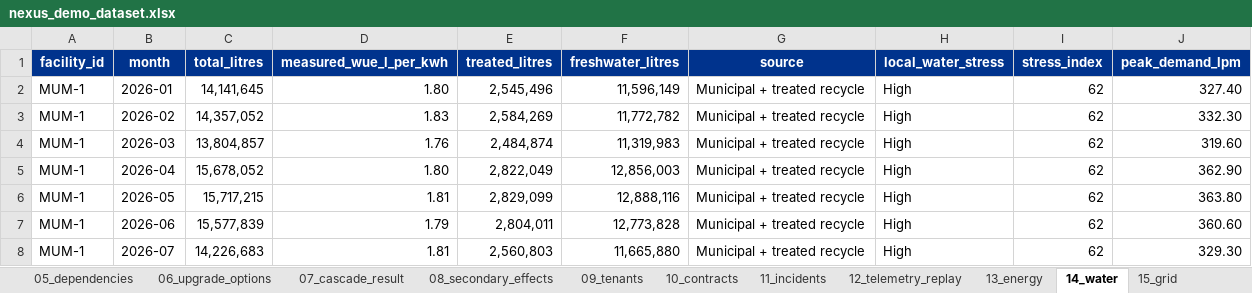
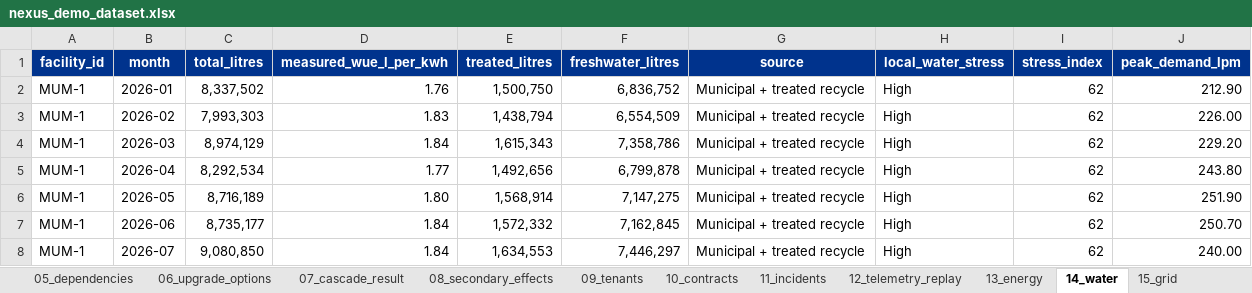
Before and after one commit to Anoushka55/datcenter, an Excel workbook: nexus_demo_dataset.xlsx, sheet 14_water, drawn as a sheet; only a part is shown; values as stored, in another font and other column widths than the file's, no borders; removed rows and columns are numbered as before the commit, all else as after; the diff covers the shown part only; the diff names each change by its address in the sheet, - before the commit and + after, or states it on an @@ line.

```diff
--- a/nexus_demo_dataset.xlsx (sheet 14_water)
+++ b/nexus_demo_dataset.xlsx (sheet 14_water)
-C2 (total_litres): 14,141,645
+C2 (total_litres): 8,337,502
-D2 (measured_wue_l_per_kwh): 1.80
+D2 (measured_wue_l_per_kwh): 1.76
-E2 (treated_litres): 2,545,496
+E2 (treated_litres): 1,500,750
-F2 (freshwater_litres): 11,596,149
+F2 (freshwater_litres): 6,836,752
-J2 (peak_demand_lpm): 327.40
+J2 (peak_demand_lpm): 212.90
-C3 (total_litres): 14,357,052
+C3 (total_litres): 7,993,303
-E3 (treated_litres): 2,584,269
+E3 (treated_litres): 1,438,794
-F3 (freshwater_litres): 11,772,782
+F3 (freshwater_litres): 6,554,509
-J3 (peak_demand_lpm): 332.30
+J3 (peak_demand_lpm): 226.00
-C4 (total_litres): 13,804,857
+C4 (total_litres): 8,974,129
-D4 (measured_wue_l_per_kwh): 1.76
+D4 (measured_wue_l_per_kwh): 1.84
-E4 (treated_litres): 2,484,874
+E4 (treated_litres): 1,615,343
-F4 (freshwater_litres): 11,319,983
+F4 (freshwater_litres): 7,358,786
-J4 (peak_demand_lpm): 319.60
+J4 (peak_demand_lpm): 229.20
+row 5: MUM-1 | 2026-04 | 8,292,534 | 1.77 | 1,492,656 | 6,799,878 | Municipal + treated recycle | High | 62 | 243.80
-B6 (month): 2026-04
+B6 (month): 2026-05
-C6 (total_litres): 15,678,052
+C6 (total_litres): 8,716,189
-E6 (treated_litres): 2,822,049
+E6 (treated_litres): 1,568,914
-F6 (freshwater_litres): 12,856,003
+F6 (freshwater_litres): 7,147,275
-J6 (peak_demand_lpm): 362.90
+J6 (peak_demand_lpm): 251.90
-row 6: MUM-1 | 2026-05 | 15,717,215 | 1.81 | 2,829,099 | 12,888,116 | Municipal + treated recycle | High | 62 | 363.80
-C7 (total_litres): 15,577,839
+C7 (total_litres): 8,735,177
-D7 (measured_wue_l_per_kwh): 1.79
+D7 (measured_wue_l_per_kwh): 1.84
-E7 (treated_litres): 2,804,011
+E7 (treated_litres): 1,572,332
-F7 (freshwater_litres): 12,773,828
+F7 (freshwater_litres): 7,162,845
-J7 (peak_demand_lpm): 360.60
+J7 (peak_demand_lpm): 250.70
-C8 (total_litres): 14,226,683
+C8 (total_litres): 9,080,850
-D8 (measured_wue_l_per_kwh): 1.81
+D8 (measured_wue_l_per_kwh): 1.84
-E8 (treated_litres): 2,560,803
+E8 (treated_litres): 1,634,553
-F8 (freshwater_litres): 11,665,880
+F8 (freshwater_litres): 7,446,297
-J8 (peak_demand_lpm): 329.30
+J8 (peak_demand_lpm): 240.00
```
Also changed, not shown: 11 added rows, 10 removed rows and 135 edited cells elsewhere in this sheet, sheet 13_energy, sheet 22_timeseries, sheet 00_README, other sheet tabs, 26 other files.
